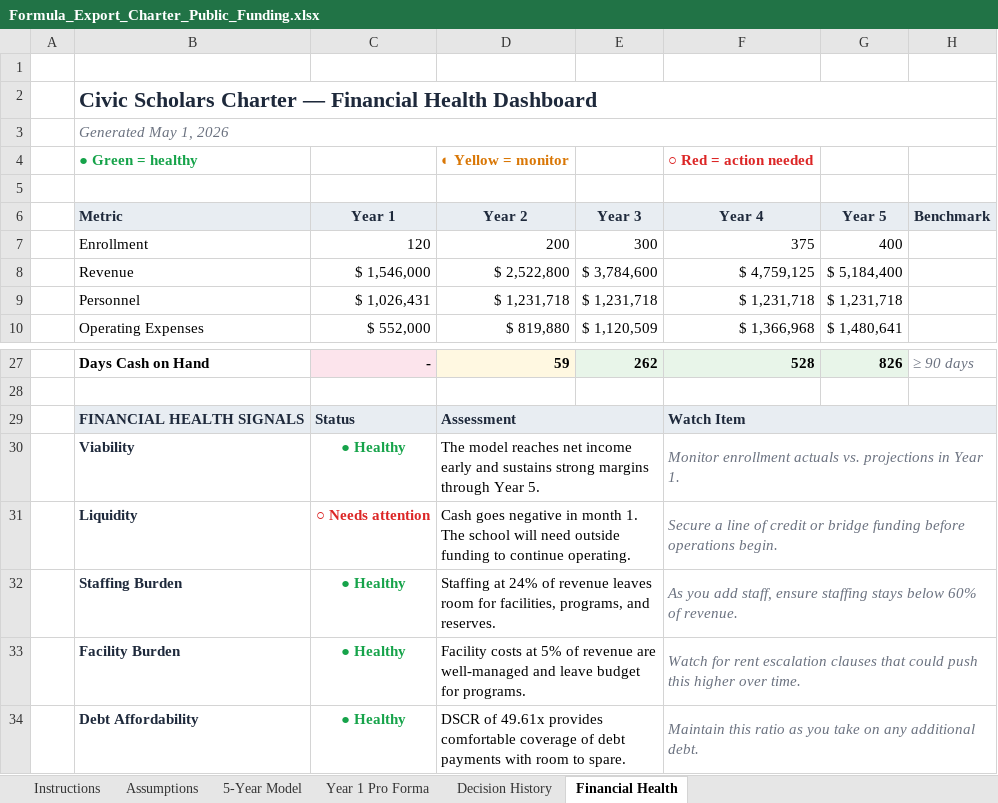
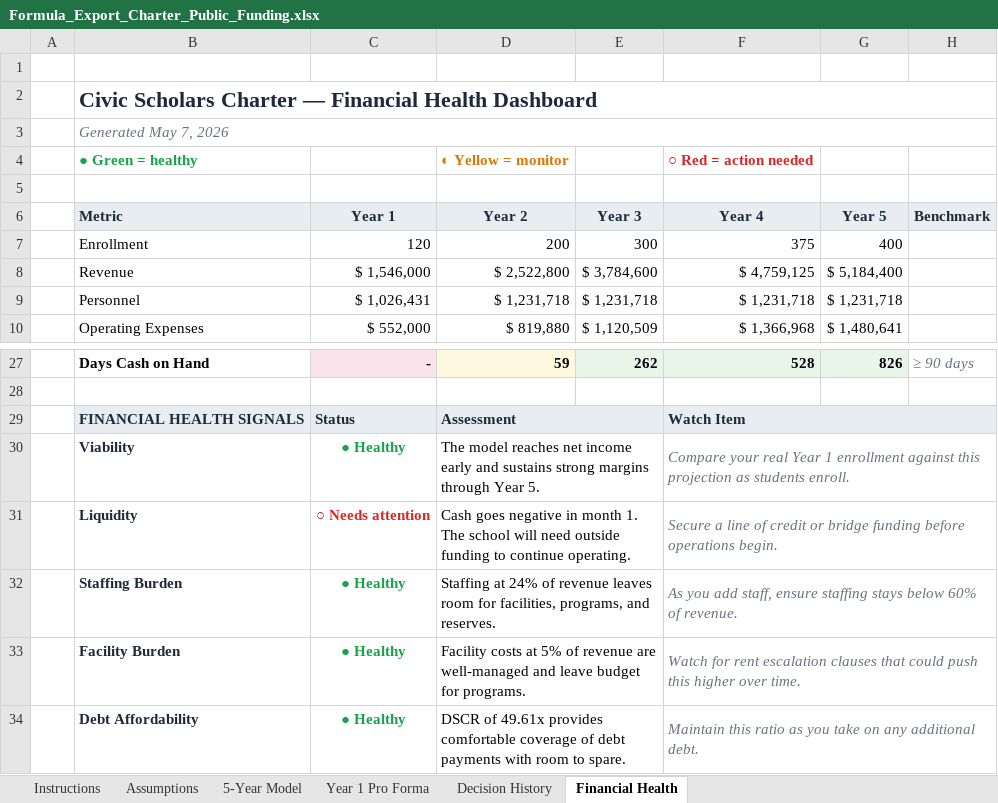
Before and after one commit to oronico/Schoolstack_Budget, an Excel workbook: artifacts/api-server/qa-output/Formula_Export_Charter_Public_Funding.xlsx, sheet Financial Health, drawn as a sheet; only a part is shown, gaps mark what is left out; values as stored, in another font and other column widths than the file's, no borders; conditional formats not drawn; the diff names each change by its address in the sheet, - before the commit and + after, or states it on an @@ line.

```diff
--- a/artifacts/api-server/qa-output/Formula_Export_Charter_Public_Funding.xlsx (sheet Financial Health)
+++ b/artifacts/api-server/qa-output/Formula_Export_Charter_Public_Funding.xlsx (sheet Financial Health)
-B3 (Metric): Generated May 1, 2026
+B3 (Metric): Generated May 7, 2026
-F30 (Year 4): Monitor enrollment actuals vs. projections in Year 1.
+F30 (Year 4): Compare your real Year 1 enrollment against this projection as students enroll.
```
Also changed, not shown: sheet Instructions, artifacts/api-server/qa-output/Formula_Export_Charter_ADA_Grade-Band.xlsx, artifacts/api-server/qa-output/Formula_Export_Microschool_Startup.xlsx, 31 other files.
